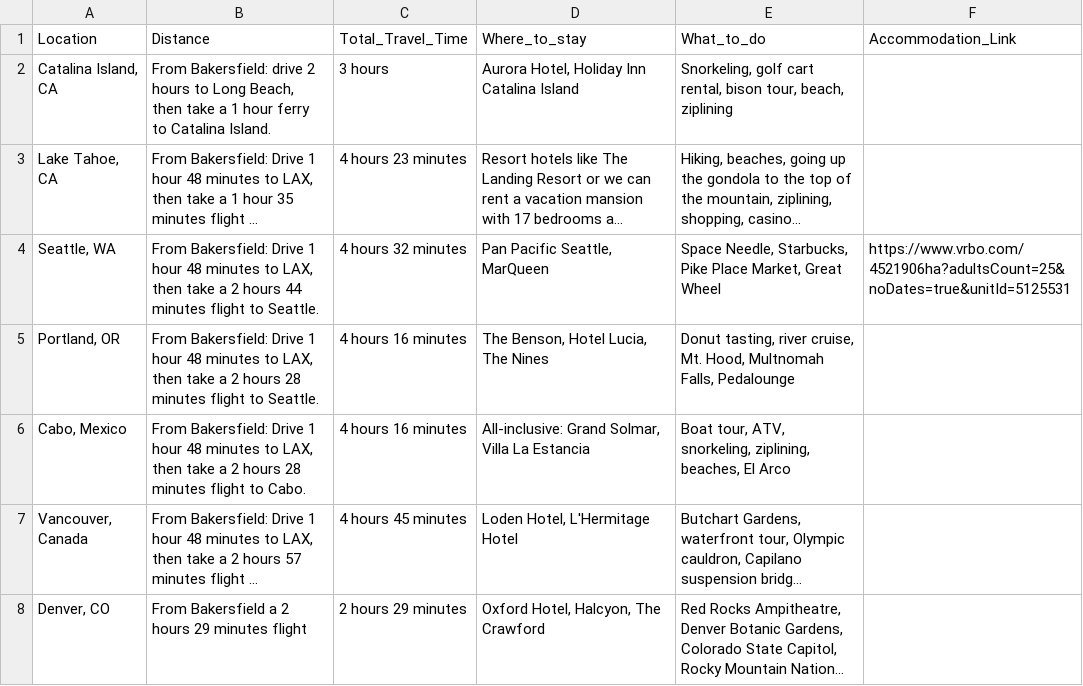
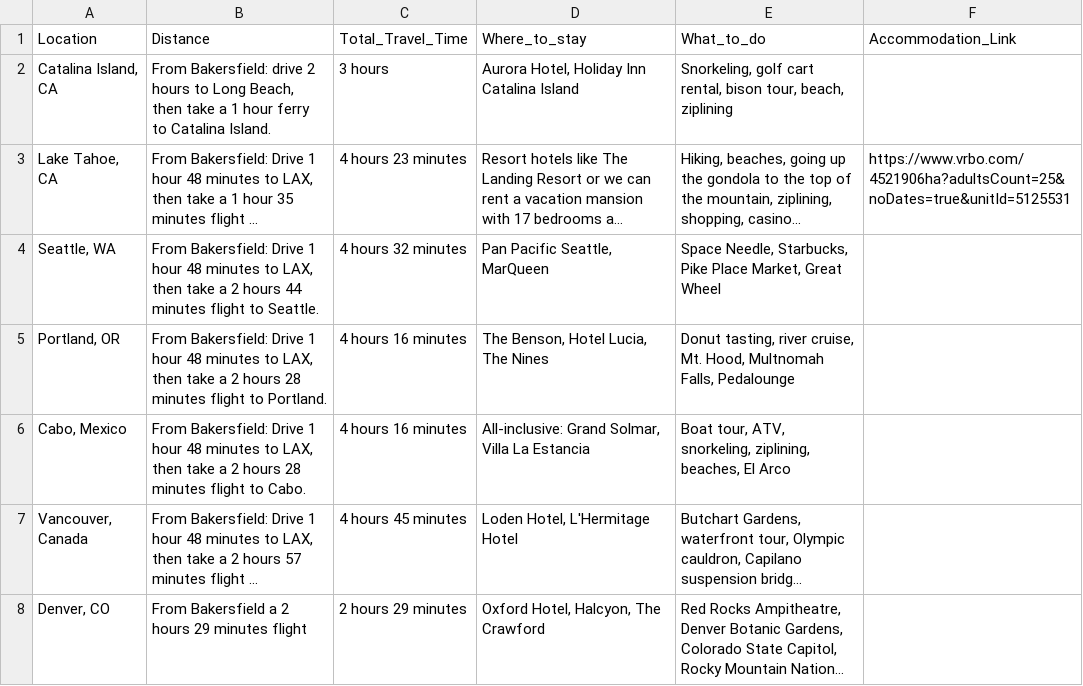
Before and after one commit to precision-pharmacy/precision-pharmacy.github.io, a CSV file: utils/trip-data.csv, drawn as a sheet; only a part is shown; long unchanged cells end in …; the diff names each change by its address in the sheet, - before the commit and + after, or states it on an @@ line.

Commit message:
fix typos

```diff
--- a/utils/trip-data.csv
+++ b/utils/trip-data.csv
-F3 (Accommodation_Link): (empty)
+F3 (Accommodation_Link): https://www.vrbo.com/4521906ha?adultsCount=25&noDates=true&unitId=5125531
-F4 (Accommodation_Link): https://www.vrbo.com/4521906ha?adultsCount=25&noDates=true&unitId=5125531
+F4 (Accommodation_Link): (empty)
-B5 (Distance): …flight to Seattle.
+B5 (Distance): …flight to Portland.
```
Also changed, not shown: 2 other files.
